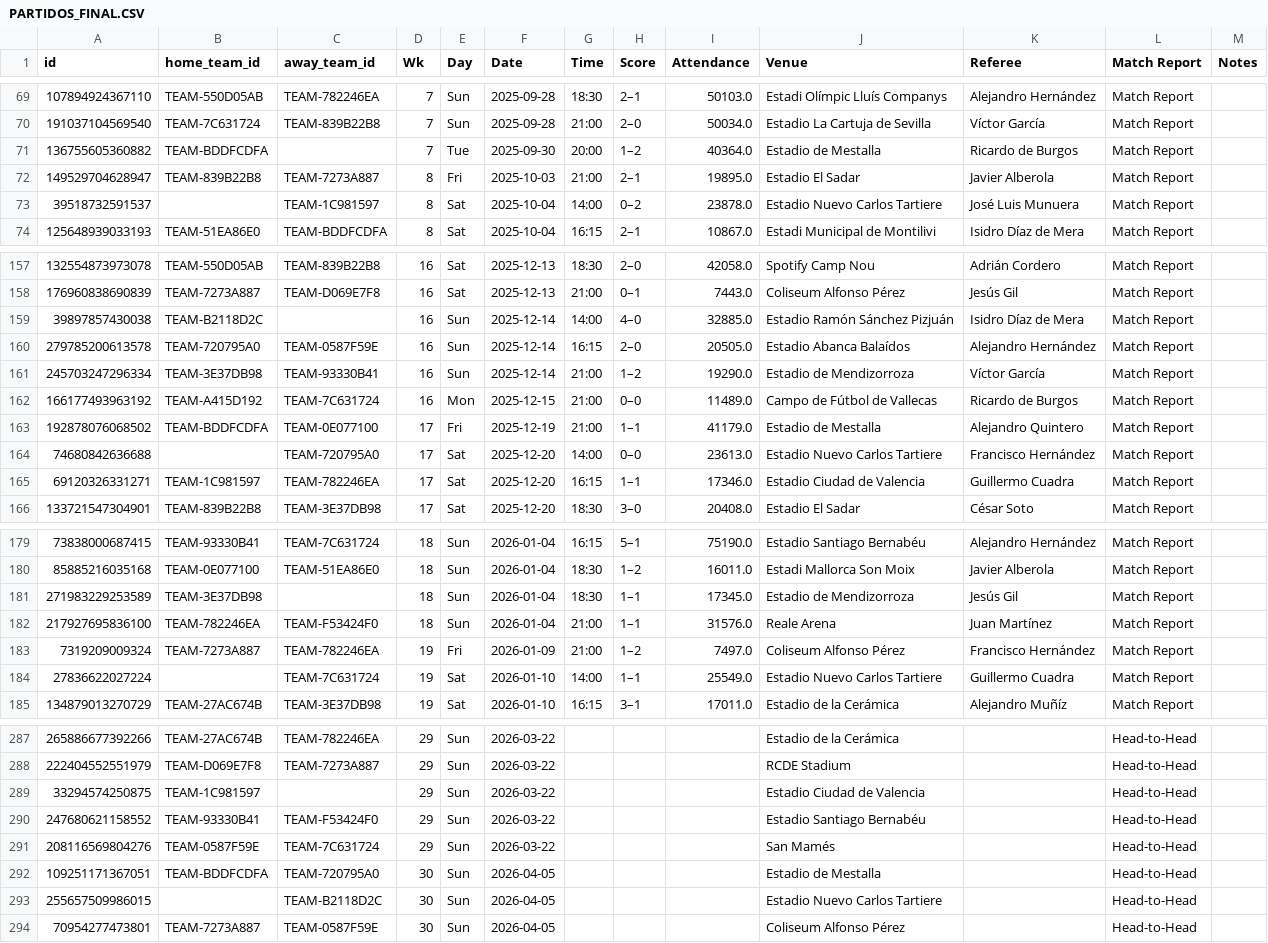
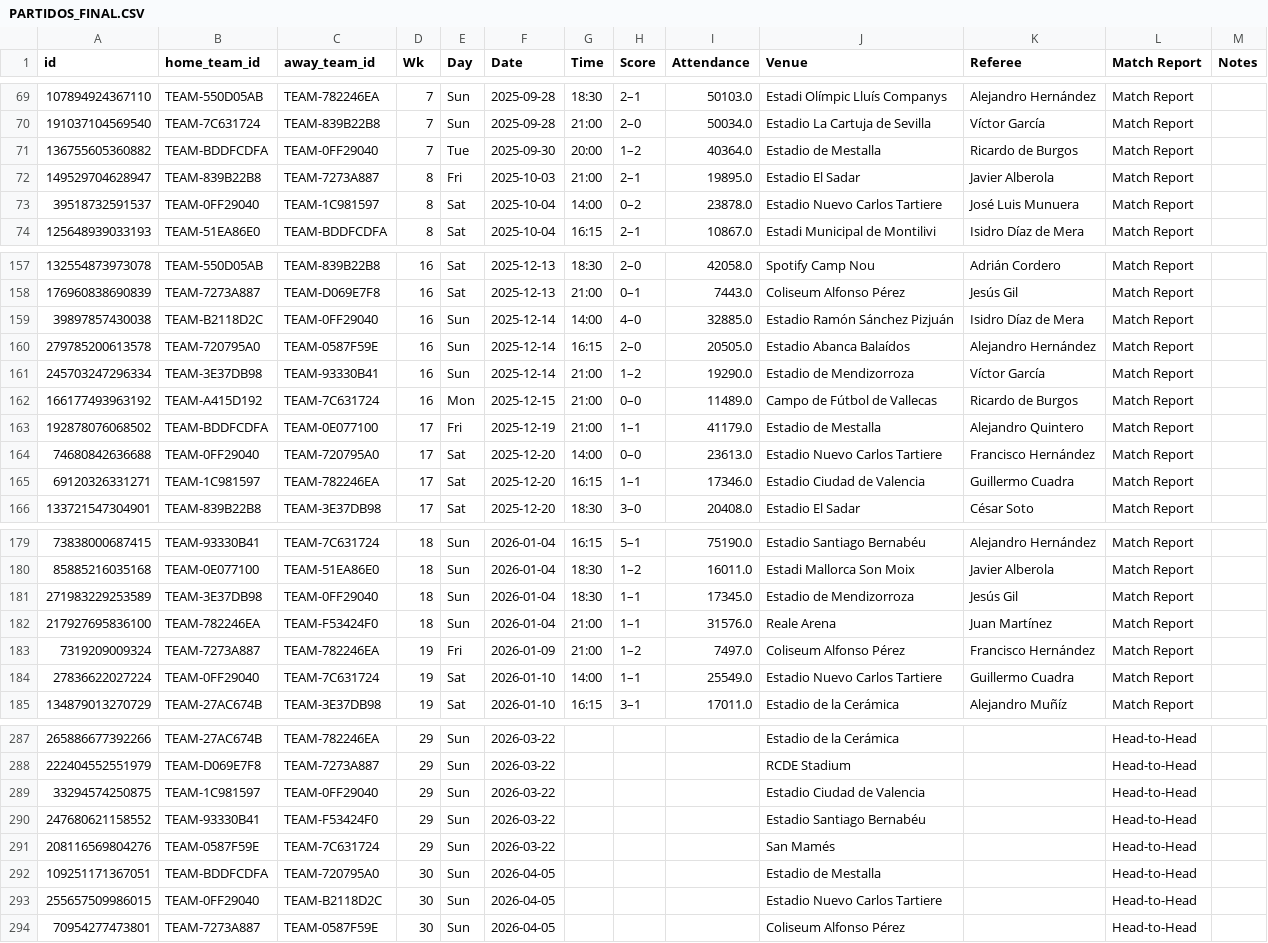
Before and after one commit to RubenDAW-dev/ScrapeoDeDatos, a CSV file: PARTIDOS_FINAL.CSV, drawn as a sheet; only a part is shown, gaps mark what is left out; the diff covers the shown part only.

```diff
--- a/PARTIDOS_FINAL.CSV
+++ b/PARTIDOS_FINAL.CSV
@@ -70,5 +70,5 @@
 191037104569540,TEAM-7C631724,TEAM-839B22B8,7,Sun,2025-09-28,21:00,2–0,50034.0,Estadio La Cartuja de Sevilla,Víctor García,Match Report,
-136755605360882,TEAM-BDDFCDFA,,7,Tue,2025-09-30,20:00,1–2,40364.0,Estadio de Mestalla,Ricardo de Burgos,Match Report,
+136755605360882,TEAM-BDDFCDFA,TEAM-0FF29040,7,Tue,2025-09-30,20:00,1–2,40364.0,Estadio de Mestalla,Ricardo de Burgos,Match Report,
 149529704628947,TEAM-839B22B8,TEAM-7273A887,8,Fri,2025-10-03,21:00,2–1,19895.0,Estadio El Sadar,Javier Alberola,Match Report,
-39518732591537,,TEAM-1C981597,8,Sat,2025-10-04,14:00,0–2,23878.0,Estadio Nuevo Carlos Tartiere,José Luis Munuera,Match Report,
+39518732591537,TEAM-0FF29040,TEAM-1C981597,8,Sat,2025-10-04,14:00,0–2,23878.0,Estadio Nuevo Carlos Tartiere,José Luis Munuera,Match Report,
 125648939033193,TEAM-51EA86E0,TEAM-BDDFCDFA,8,Sat,2025-10-04,16:15,2–1,10867.0,Estadi Municipal de Montilivi,Isidro Díaz de Mera,Match Report,
@@ -158,3 +158,3 @@
 176960838690839,TEAM-7273A887,TEAM-D069E7F8,16,Sat,2025-12-13,21:00,0–1,7443.0,Coliseum Alfonso Pérez,Jesús Gil,Match Report,
-39897857430038,TEAM-B2118D2C,,16,Sun,2025-12-14,14:00,4–0,32885.0,Estadio Ramón Sánchez Pizjuán,Isidro Díaz de Mera,Match Report,
+39897857430038,TEAM-B2118D2C,TEAM-0FF29040,16,Sun,2025-12-14,14:00,4–0,32885.0,Estadio Ramón Sánchez Pizjuán,Isidro Díaz de Mera,Match Report,
 279785200613578,TEAM-720795A0,TEAM-0587F59E,16,Sun,2025-12-14,16:15,2–0,20505.0,Estadio Abanca Balaídos,Alejandro Hernández,Match Report,
@@ -163,3 +163,3 @@
 192878076068502,TEAM-BDDFCDFA,TEAM-0E077100,17,Fri,2025-12-19,21:00,1–1,41179.0,Estadio de Mestalla,Alejandro Quintero,Match Report,
-74680842636688,,TEAM-720795A0,17,Sat,2025-12-20,14:00,0–0,23613.0,Estadio Nuevo Carlos Tartiere,Francisco Hernández,Match Report,
+74680842636688,TEAM-0FF29040,TEAM-720795A0,17,Sat,2025-12-20,14:00,0–0,23613.0,Estadio Nuevo Carlos Tartiere,Francisco Hernández,Match Report,
 69120326331271,TEAM-1C981597,TEAM-782246EA,17,Sat,2025-12-20,16:15,1–1,17346.0,Estadio Ciudad de Valencia,Guillermo Cuadra,Match Report,
@@ -180,6 +180,6 @@
 85885216035168,TEAM-0E077100,TEAM-51EA86E0,18,Sun,2026-01-04,18:30,1–2,16011.0,Estadi Mallorca Son Moix,Javier Alberola,Match Report,
-271983229253589,TEAM-3E37DB98,,18,Sun,2026-01-04,18:30,1–1,17345.0,Estadio de Mendizorroza,Jesús Gil,Match Report,
+271983229253589,TEAM-3E37DB98,TEAM-0FF29040,18,Sun,2026-01-04,18:30,1–1,17345.0,Estadio de Mendizorroza,Jesús Gil,Match Report,
 217927695836100,TEAM-782246EA,TEAM-F53424F0,18,Sun,2026-01-04,21:00,1–1,31576.0,Reale Arena,Juan Martínez,Match Report,
 7319209009324,TEAM-7273A887,TEAM-782246EA,19,Fri,2026-01-09,21:00,1–2,7497.0,Coliseum Alfonso Pérez,Francisco Hernández,Match Report,
-27836622027224,,TEAM-7C631724,19,Sat,2026-01-10,14:00,1–1,25549.0,Estadio Nuevo Carlos Tartiere,Guillermo Cuadra,Match Report,
+27836622027224,TEAM-0FF29040,TEAM-7C631724,19,Sat,2026-01-10,14:00,1–1,25549.0,Estadio Nuevo Carlos Tartiere,Guillermo Cuadra,Match Report,
 134879013270729,TEAM-27AC674B,TEAM-3E37DB98,19,Sat,2026-01-10,16:15,3–1,17011.0,Estadio de la Cerámica,Alejandro Muñíz,Match Report,
@@ -288,3 +288,3 @@
 222404552551979,TEAM-D069E7F8,TEAM-7273A887,29,Sun,2026-03-22,,,,RCDE Stadium,,Head-to-Head,
-33294574250875,TEAM-1C981597,,29,Sun,2026-03-22,,,,Estadio Ciudad de Valencia,,Head-to-Head,
+33294574250875,TEAM-1C981597,TEAM-0FF29040,29,Sun,2026-03-22,,,,Estadio Ciudad de Valencia,,Head-to-Head,
 247680621158552,TEAM-93330B41,TEAM-F53424F0,29,Sun,2026-03-22,,,,Estadio Santiago Bernabéu,,Head-to-Head,
@@ -292,3 +292,3 @@
 109251171367051,TEAM-BDDFCDFA,TEAM-720795A0,30,Sun,2026-04-05,,,,Estadio de Mestalla,,Head-to-Head,
-255657509986015,,TEAM-B2118D2C,30,Sun,2026-04-05,,,,Estadio Nuevo Carlos Tartiere,,Head-to-Head,
+255657509986015,TEAM-0FF29040,TEAM-B2118D2C,30,Sun,2026-04-05,,,,Estadio Nuevo Carlos Tartiere,,Head-to-Head,
 70954277473801,TEAM-7273A887,TEAM-0587F59E,30,Sun,2026-04-05,,,,Coliseum Alfonso Pérez,,Head-to-Head,
```
Also changed, not shown: 30 edited cells elsewhere in this file, TEAM_STATS_FINAL.CSV, equipos_final.csv, 6 other files.
